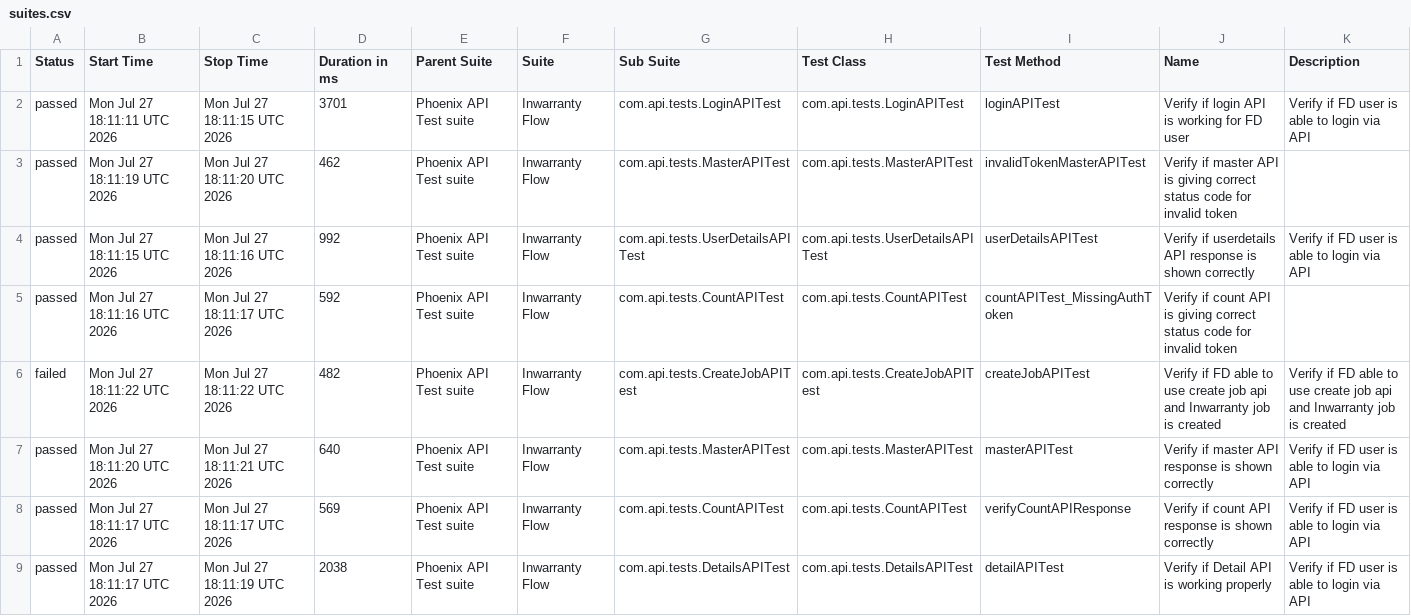
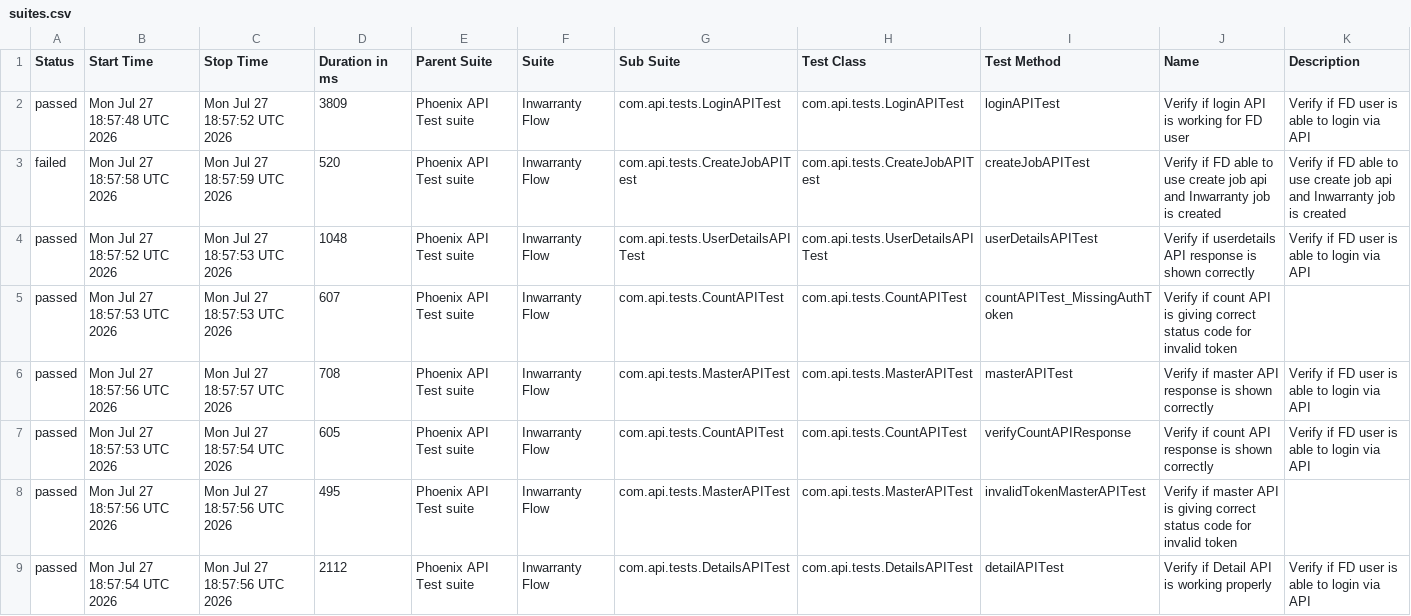
Before and after one commit to tusharS007/PhoenixTestAutomationFramework, a CSV file: data/suites.csv, drawn as a sheet.

```diff
--- a/data/suites.csv
+++ b/data/suites.csv
@@ -1,9 +1,9 @@
 "Status","Start Time","Stop Time","Duration in ms","Parent Suite","Suite","Sub Suite","Test Class","Test Method","Name","Description"
-"passed","Mon Jul 27 18:11:11 UTC 2026","Mon Jul 27 18:11:15 UTC 2026","3701","Phoenix API Test suite","Inwarranty Flow","com.api.tests.LoginAPITest","com.api.tests.LoginAPITest","loginAPITest","Verify if login API is working for FD user","Verify if FD user is able to login via API"
-"passed","Mon Jul 27 18:11:19 UTC 2026","Mon Jul 27 18:11:20 UTC 2026","462","Phoenix API Test suite","Inwarranty Flow","com.api.tests.MasterAPITest","com.api.tests.MasterAPITest","invalidTokenMasterAPITest","Verify if master API is giving correct status code for invalid token",""
-"passed","Mon Jul 27 18:11:15 UTC 2026","Mon Jul 27 18:11:16 UTC 2026","992","Phoenix API Test suite","Inwarranty Flow","com.api.tests.UserDetailsAPITest","com.api.tests.UserDetailsAPITest","userDetailsAPITest","Verify if userdetails API response is shown correctly","Verify if FD user is able to login via API"
-"passed","Mon Jul 27 18:11:16 UTC 2026","Mon Jul 27 18:11:17 UTC 2026","592","Phoenix API Test suite","Inwarranty Flow","com.api.tests.CountAPITest","com.api.tests.CountAPITest","countAPITest_MissingAuthToken","Verify if count API is giving correct status code for invalid token",""
-"failed","Mon Jul 27 18:11:22 UTC 2026","Mon Jul 27 18:11:22 UTC 2026","482","Phoenix API Test suite","Inwarranty Flow","com.api.tests.CreateJobAPITest","com.api.tests.CreateJobAPITest","createJobAPITest","Verify if FD able to use create job api and Inwarranty job is created","Verify if FD able to use create job api and Inwarranty job is created"
-"passed","Mon Jul 27 18:11:20 UTC 2026","Mon Jul 27 18:11:21 UTC 2026","640","Phoenix API Test suite","Inwarranty Flow","com.api.tests.MasterAPITest","com.api.tests.MasterAPITest","masterAPITest","Verify if master API response is shown correctly","Verify if FD user is able to login via API"
-"passed","Mon Jul 27 18:11:17 UTC 2026","Mon Jul 27 18:11:17 UTC 2026","569","Phoenix API Test suite","Inwarranty Flow","com.api.tests.CountAPITest","com.api.tests.CountAPITest","verifyCountAPIResponse","Verify if count API response is shown correctly","Verify if FD user is able to login via API"
-"passed","Mon Jul 27 18:11:17 UTC 2026","Mon Jul 27 18:11:19 UTC 2026","2038","Phoenix API Test suite","Inwarranty Flow","com.api.tests.DetailsAPITest","com.api.tests.DetailsAPITest","detailAPITest","Verify if Detail API is working properly","Verify if FD user is able to login via API"
+"passed","Mon Jul 27 18:57:48 UTC 2026","Mon Jul 27 18:57:52 UTC 2026","3809","Phoenix API Test suite","Inwarranty Flow","com.api.tests.LoginAPITest","com.api.tests.LoginAPITest","loginAPITest","Verify if login API is working for FD user","Verify if FD user is able to login via API"
+"failed","Mon Jul 27 18:57:58 UTC 2026","Mon Jul 27 18:57:59 UTC 2026","520","Phoenix API Test suite","Inwarranty Flow","com.api.tests.CreateJobAPITest","com.api.tests.CreateJobAPITest","createJobAPITest","Verify if FD able to use create job api and Inwarranty job is created","Verify if FD able to use create job api and Inwarranty job is created"
+"passed","Mon Jul 27 18:57:52 UTC 2026","Mon Jul 27 18:57:53 UTC 2026","1048","Phoenix API Test suite","Inwarranty Flow","com.api.tests.UserDetailsAPITest","com.api.tests.UserDetailsAPITest","userDetailsAPITest","Verify if userdetails API response is shown correctly","Verify if FD user is able to login via API"
+"passed","Mon Jul 27 18:57:53 UTC 2026","Mon Jul 27 18:57:53 UTC 2026","607","Phoenix API Test suite","Inwarranty Flow","com.api.tests.CountAPITest","com.api.tests.CountAPITest","countAPITest_MissingAuthToken","Verify if count API is giving correct status code for invalid token",""
+"passed","Mon Jul 27 18:57:56 UTC 2026","Mon Jul 27 18:57:57 UTC 2026","708","Phoenix API Test suite","Inwarranty Flow","com.api.tests.MasterAPITest","com.api.tests.MasterAPITest","masterAPITest","Verify if master API response is shown correctly","Verify if FD user is able to login via API"
+"passed","Mon Jul 27 18:57:53 UTC 2026","Mon Jul 27 18:57:54 UTC 2026","605","Phoenix API Test suite","Inwarranty Flow","com.api.tests.CountAPITest","com.api.tests.CountAPITest","verifyCountAPIResponse","Verify if count API response is shown correctly","Verify if FD user is able to login via API"
+"passed","Mon Jul 27 18:57:56 UTC 2026","Mon Jul 27 18:57:56 UTC 2026","495","Phoenix API Test suite","Inwarranty Flow","com.api.tests.MasterAPITest","com.api.tests.MasterAPITest","invalidTokenMasterAPITest","Verify if master API is giving correct status code for invalid token",""
+"passed","Mon Jul 27 18:57:54 UTC 2026","Mon Jul 27 18:57:56 UTC 2026","2112","Phoenix API Test suite","Inwarranty Flow","com.api.tests.DetailsAPITest","com.api.tests.DetailsAPITest","detailAPITest","Verify if Detail API is working properly","Verify if FD user is able to login via API"
```
Also changed, not shown: data/behaviors.csv, 58 other files.
